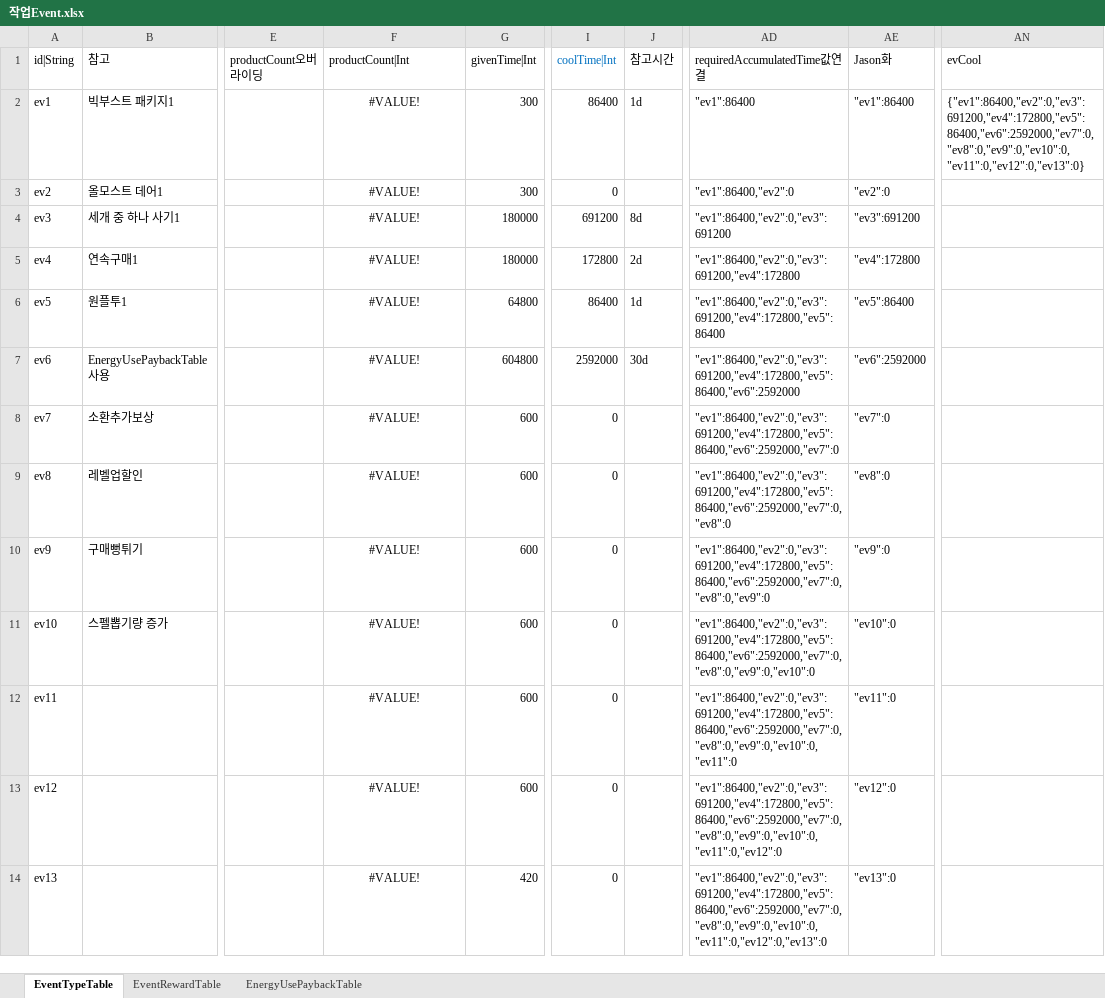
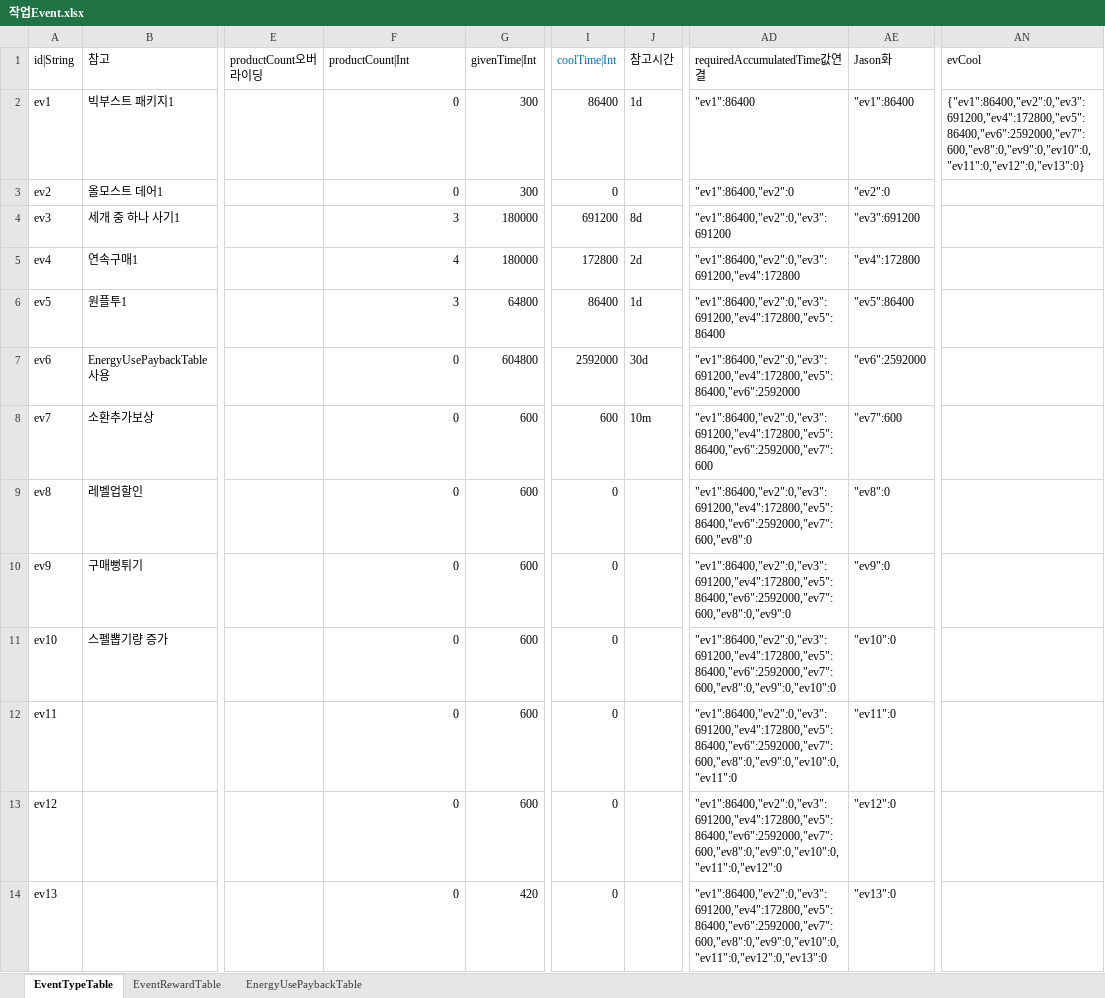
Before and after one commit to hayannal/ProjectNameless, an Excel workbook: Excel/작업Event.xlsx, sheet EventTypeTable, drawn as a sheet; only a part is shown, gaps mark what is left out; values as stored, in another font and other column widths than the file's, no borders; conditional formats not drawn; the diff names each change by its address in the sheet, - before the commit and + after, or states it on an @@ line.

```diff
--- a/Excel/작업Event.xlsx (sheet EventTypeTable)
+++ b/Excel/작업Event.xlsx (sheet EventTypeTable)
-F2:F3 (productCount|Int): #VALUE!
+F2:F3 (productCount|Int): 0
-F2:F14 alignment: center
+F2:F14 alignment: right
-AN2 (evCool): {"ev1":86400,"ev2":0,"ev3":691200,"ev4":172800,"ev5":86400,"ev6":2592000,"ev7":0,"ev8":0,"ev9":0,"ev10":0,"ev11":0,"ev12":0,"ev13":0}
+AN2 (evCool): {"ev1":86400,"ev2":0,"ev3":691200,"ev4":172800,"ev5":86400,"ev6":2592000,"ev7":600,"ev8":0,"ev9":0,"ev10":0,"ev11":0,"ev12":0,"ev13":0}
-F4 (productCount|Int): #VALUE!
+F4 (productCount|Int): 3
-F5 (productCount|Int): #VALUE!
+F5 (productCount|Int): 4
-F6 (productCount|Int): #VALUE!
+F6 (productCount|Int): 3
-F7:F14 (productCount|Int): #VALUE!
+F7:F14 (productCount|Int): 0
-I8 (coolTime|Int): 0
+I8 (coolTime|Int): 600
-J8 (참고시간): (empty)
+J8 (참고시간): 10m
-AD8 (requiredAccumulatedTime값연결): "ev1":86400,"ev2":0,"ev3":691200,"ev4":172800,"ev5":86400,"ev6":2592000,"ev7":0
+AD8 (requiredAccumulatedTime값연결): "ev1":86400,"ev2":0,"ev3":691200,"ev4":172800,"ev5":86400,"ev6":2592000,"ev7":600
-AE8 (Jason화): "ev7":0
+AE8 (Jason화): "ev7":600
-AD9 (requiredAccumulatedTime값연결): "ev1":86400,"ev2":0,"ev3":691200,"ev4":172800,"ev5":86400,"ev6":2592000,"ev7":0,"ev8":0
+AD9 (requiredAccumulatedTime값연결): "ev1":86400,"ev2":0,"ev3":691200,"ev4":172800,"ev5":86400,"ev6":2592000,"ev7":600,"ev8":0
-AD10 (requiredAccumulatedTime값연결): "ev1":86400,"ev2":0,"ev3":691200,"ev4":172800,"ev5":86400,"ev6":2592000,"ev7":0,"ev8":0,"ev9":0
+AD10 (requiredAccumulatedTime값연결): "ev1":86400,"ev2":0,"ev3":691200,"ev4":172800,"ev5":86400,"ev6":2592000,"ev7":600,"ev8":0,"ev9":0
-AD11 (requiredAccumulatedTime값연결): "ev1":86400,"ev2":0,"ev3":691200,"ev4":172800,"ev5":86400,"ev6":2592000,"ev7":0,"ev8":0,"ev9":0,"ev10":0
+AD11 (requiredAccumulatedTime값연결): "ev1":86400,"ev2":0,"ev3":691200,"ev4":172800,"ev5":86400,"ev6":2592000,"ev7":600,"ev8":0,"ev9":0,"ev10":0
-AD12 (requiredAccumulatedTime값연결): "ev1":86400,"ev2":0,"ev3":691200,"ev4":172800,"ev5":86400,"ev6":2592000,"ev7":0,"ev8":0,"ev9":0,"ev10":0,"ev11":0
+AD12 (requiredAccumulatedTime값연결): "ev1":86400,"ev2":0,"ev3":691200,"ev4":172800,"ev5":86400,"ev6":2592000,"ev7":600,"ev8":0,"ev9":0,"ev10":0,"ev11":0
-AD13 (requiredAccumulatedTime값연결): "ev1":86400,"ev2":0,"ev3":691200,"ev4":172800,"ev5":86400,"ev6":2592000,"ev7":0,"ev8":0,"ev9":0,"ev10":0,"ev11":0,"ev12":0
+AD13 (requiredAccumulatedTime값연결): "ev1":86400,"ev2":0,"ev3":691200,"ev4":172800,"ev5":86400,"ev6":2592000,"ev7":600,"ev8":0,"ev9":0,"ev10":0,"ev11":0,"ev12":0
-AD14 (requiredAccumulatedTime값연결): "ev1":86400,"ev2":0,"ev3":691200,"ev4":172800,"ev5":86400,"ev6":2592000,"ev7":0,"ev8":0,"ev9":0,"ev10":0,"ev11":0,"ev12":0,"ev13":0
+AD14 (requiredAccumulatedTime값연결): "ev1":86400,"ev2":0,"ev3":691200,"ev4":172800,"ev5":86400,"ev6":2592000,"ev7":600,"ev8":0,"ev9":0,"ev10":0,"ev11":0,"ev12":0,"ev13":0
```
Also changed, not shown: sheet EventRewardTable, Excel/Event.xlsx, 1 other file.
